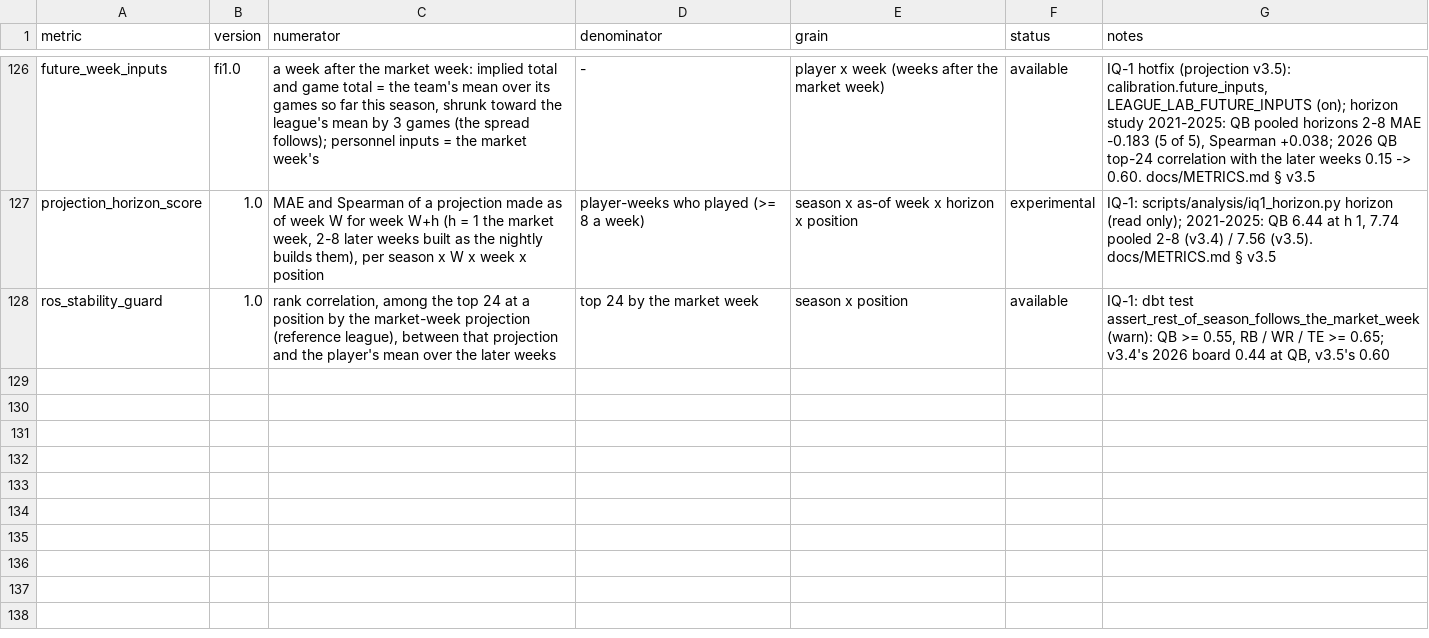
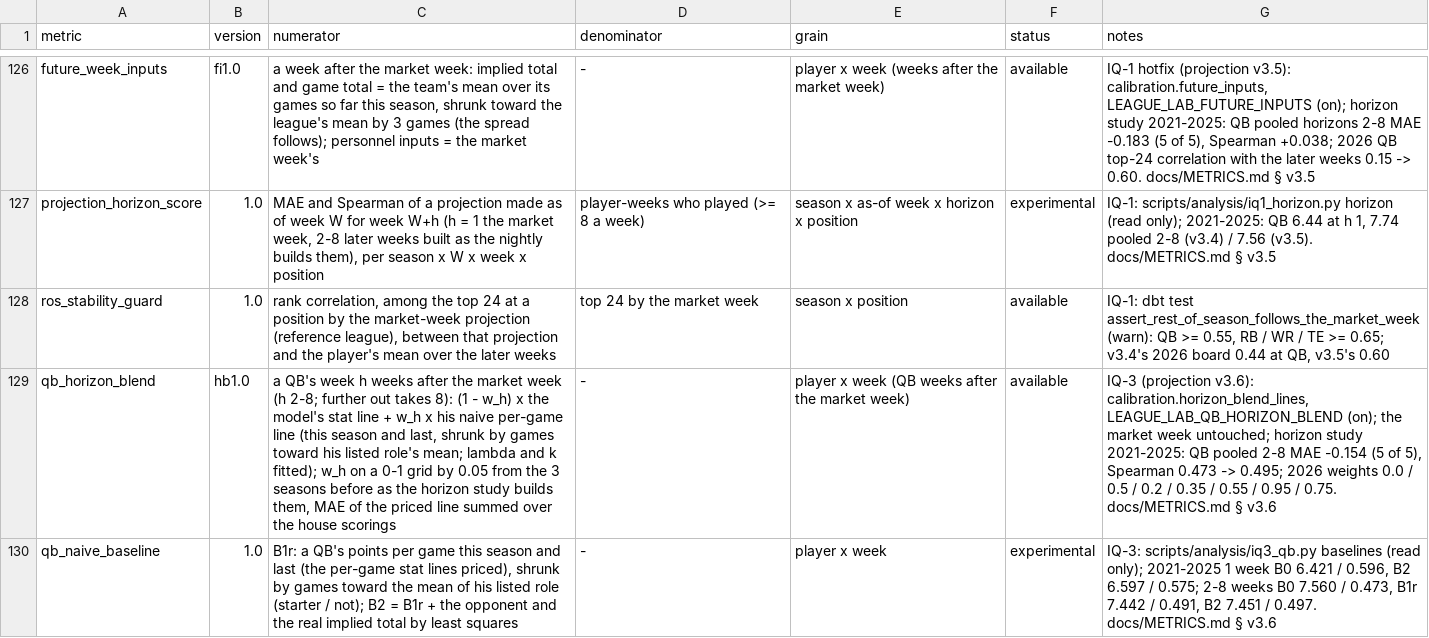
Before and after one commit to agmcdonald24/league-lab, a CSV file: dbt/seeds/metric_registry.csv, drawn as a sheet; only a part is shown, gaps mark what is left out; the diff names each change by its address in the sheet, - before the commit and + after, or states it on an @@ line.

```diff
--- a/dbt/seeds/metric_registry.csv
+++ b/dbt/seeds/metric_registry.csv
+row 129: qb_horizon_blend | hb1.0 | a QB's week h weeks after the market week (h 2-8; further out takes 8): (1 - w_h) x the model's stat line + w_h x his naive per-game line (this season and last, shrunk by games toward his listed role's mean; lambda and k fitted); w_h on a 0-1 grid by 0.05 from the 3 seasons before as the horizon study builds them, MAE of the priced line summed over the house scorings | - | player x week (QB weeks after the market week) | available | IQ-3 (projection v3.6): calibration.horizon_blend_lines, LEAGUE_LAB_QB_HORIZON_BLEND (on); the market week untouched; horizon study 2021-2025: QB pooled 2-8 MAE -0.154 (5 of 5), Spearman 0.473 -> 0.495; 2026 weights 0.0 / 0.5 / 0.2 / 0.35 / 0.55 / 0.95 / 0.75. docs/METRICS.md § v3.6
+row 130: qb_naive_baseline | 1.0 | B1r: a QB's points per game this season and last (the per-game stat lines priced), shrunk by games toward the mean of his listed role (starter / not); B2 = B1r + the opponent and the real implied total by least squares | - | player x week | experimental | IQ-3: scripts/analysis/iq3_qb.py baselines (read only); 2021-2025 1 week B0 6.421 / 0.596, B2 6.597 / 0.575; 2-8 weeks B0 7.560 / 0.473, B1r 7.442 / 0.491, B2 7.451 / 0.497. docs/METRICS.md § v3.6
```
Also changed, not shown: 9 other files.
